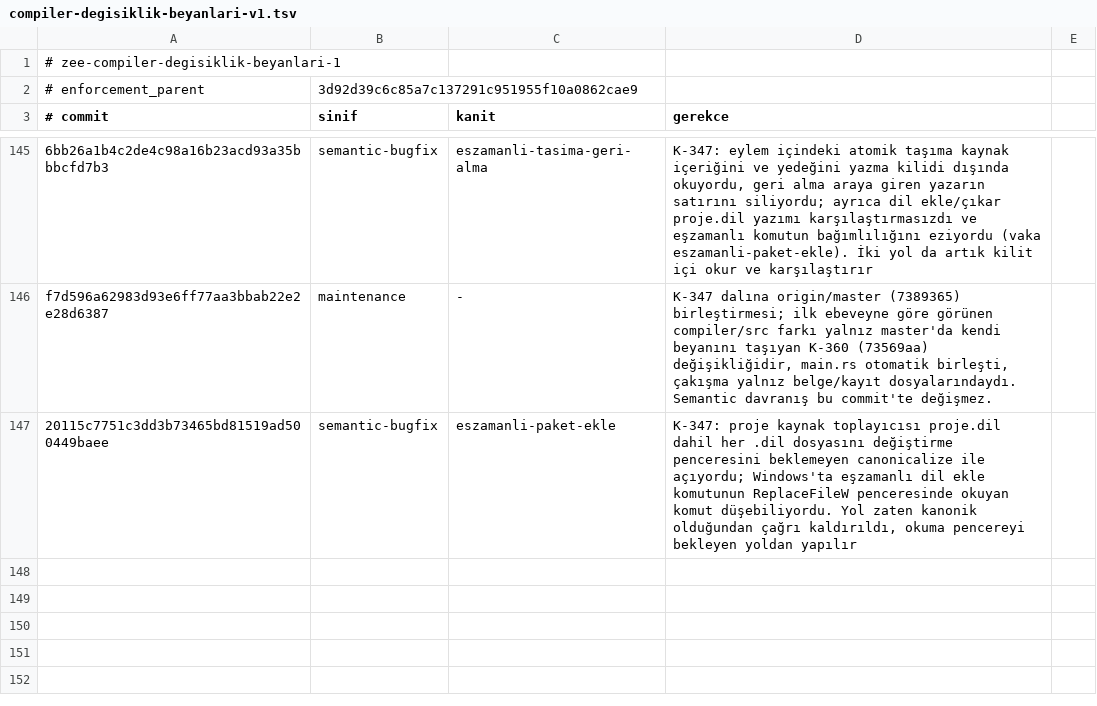
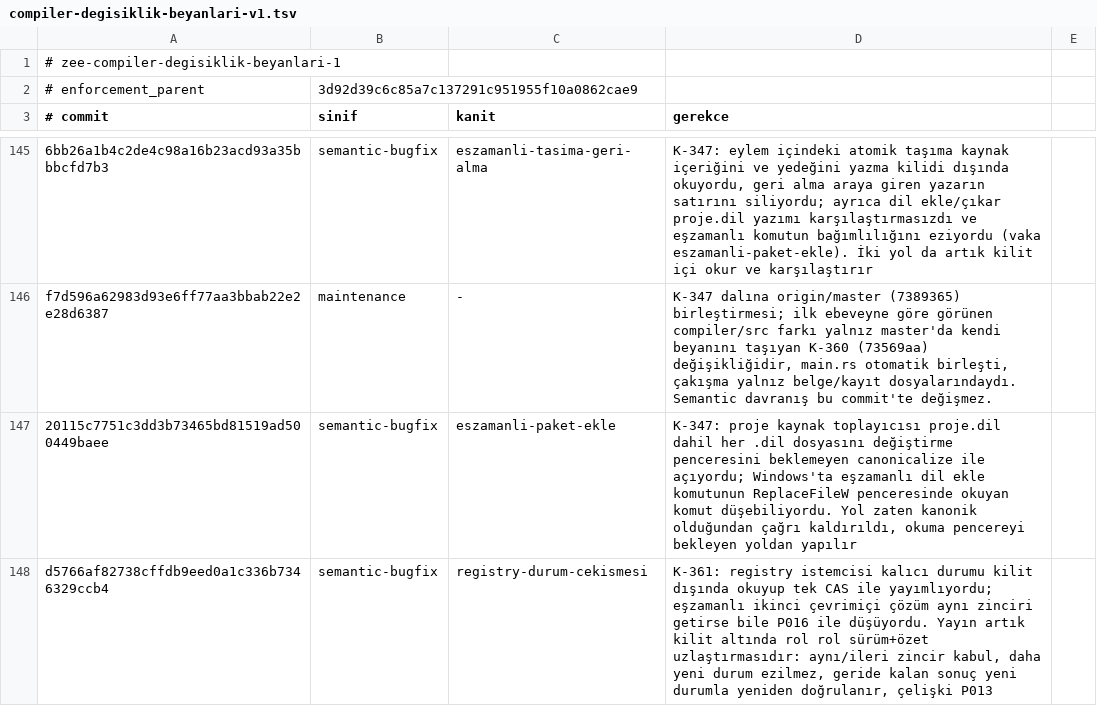
Before and after one commit to merbay-erp/zee, a TSV file: docs/compiler-degisiklik-beyanlari-v1.tsv, drawn as a sheet; only a part is shown, gaps mark what is left out.

```diff
--- a/docs/compiler-degisiklik-beyanlari-v1.tsv
+++ b/docs/compiler-degisiklik-beyanlari-v1.tsv
@@ -147 +147,2 @@ f7d596a62983d93e6ff77aa3bbab22e2e28d6387	maintenance	-	K-347 dalına origin/mast
 20115c7751c3dd3b73465bd81519ad500449baee	semantic-bugfix	eszamanli-paket-ekle	K-347: proje kaynak toplayıcısı proje.dil dahil her .dil dosyasını değiştirme penceresini beklemeyen canonicalize ile açıyordu; Windows'ta eşzamanlı dil ekle komutunun ReplaceFileW penceresinde okuyan komut düşebiliyordu. Yol zaten kanonik olduğundan çağrı kaldırıldı, okuma pencereyi bekleyen yoldan yapılır
+d5766af82738cffdb9eed0a1c336b7346329ccb4	semantic-bugfix	registry-durum-cekismesi	K-361: registry istemcisi kalıcı durumu kilit dışında okuyup tek CAS ile yayımlıyordu; eşzamanlı ikinci çevrimiçi çözüm aynı zinciri getirse bile P016 ile düşüyordu. Yayın artık kilit altında rol rol sürüm+özet uzlaştırmasıdır: aynı/ileri zincir kabul, daha yeni durum ezilmez, geride kalan sonuç yeni durumla yeniden doğrulanır, çelişki P013
```
Also changed, not shown: docs/core-freeze-beyanlari-v1.tsv, regression/v2.tsv, 6 other files.
